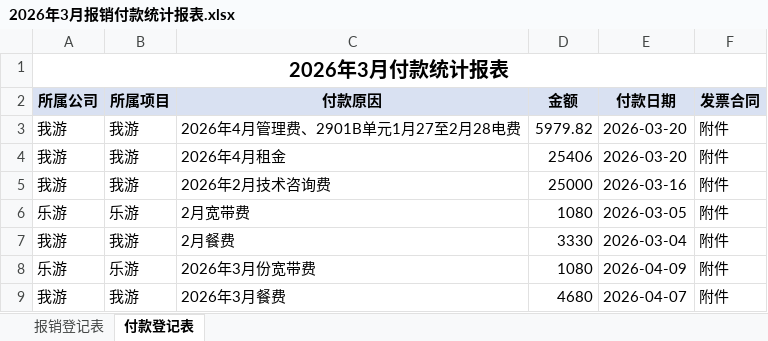
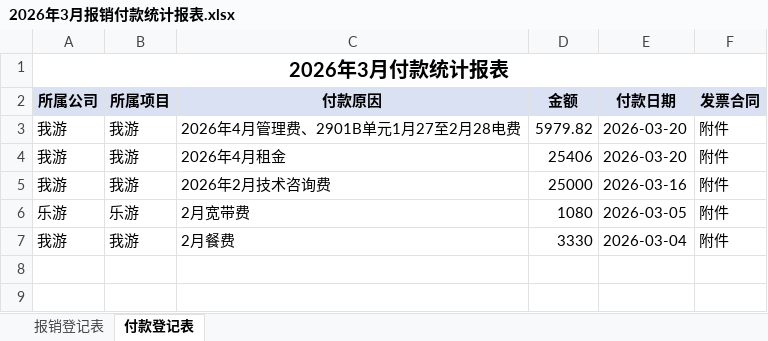
Before and after one commit to wenjiejieya1986/fish, an Excel workbook: exports/2026年3月报销付款统计报表.xlsx, sheet 付款登记表, drawn as a sheet; values as stored, in another font and other column widths than the file's, no borders; the diff names each change by its address in the sheet, - before the commit and + after, or states it on an @@ line.

```diff
--- a/exports/2026年3月报销付款统计报表.xlsx (sheet 付款登记表)
+++ b/exports/2026年3月报销付款统计报表.xlsx (sheet 付款登记表)
-row 8: 乐游 | 乐游 | 2026年3月份宽带费 | 1080 | 2026-04-09 | 附件
-row 9: 我游 | 我游 | 2026年3月餐费 | 4680 | 2026-04-07 | 附件
```
Also changed, not shown: sheet 报销登记表, 14 other files.
